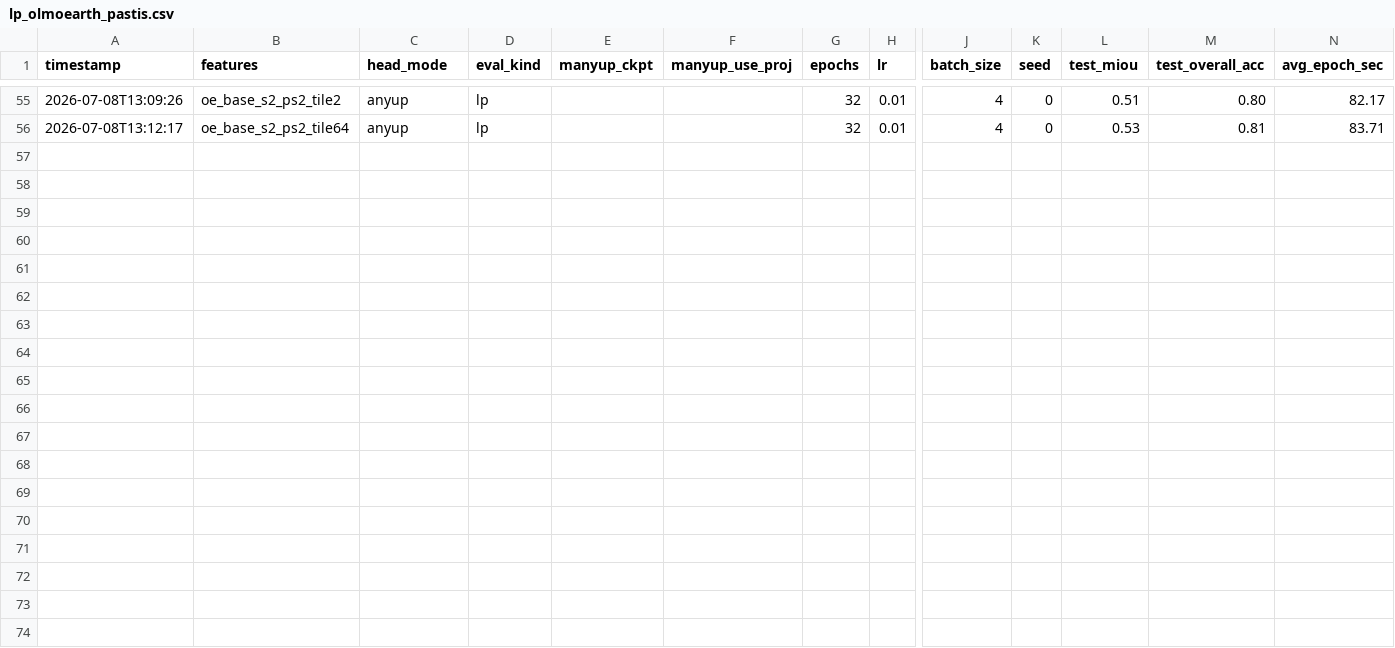
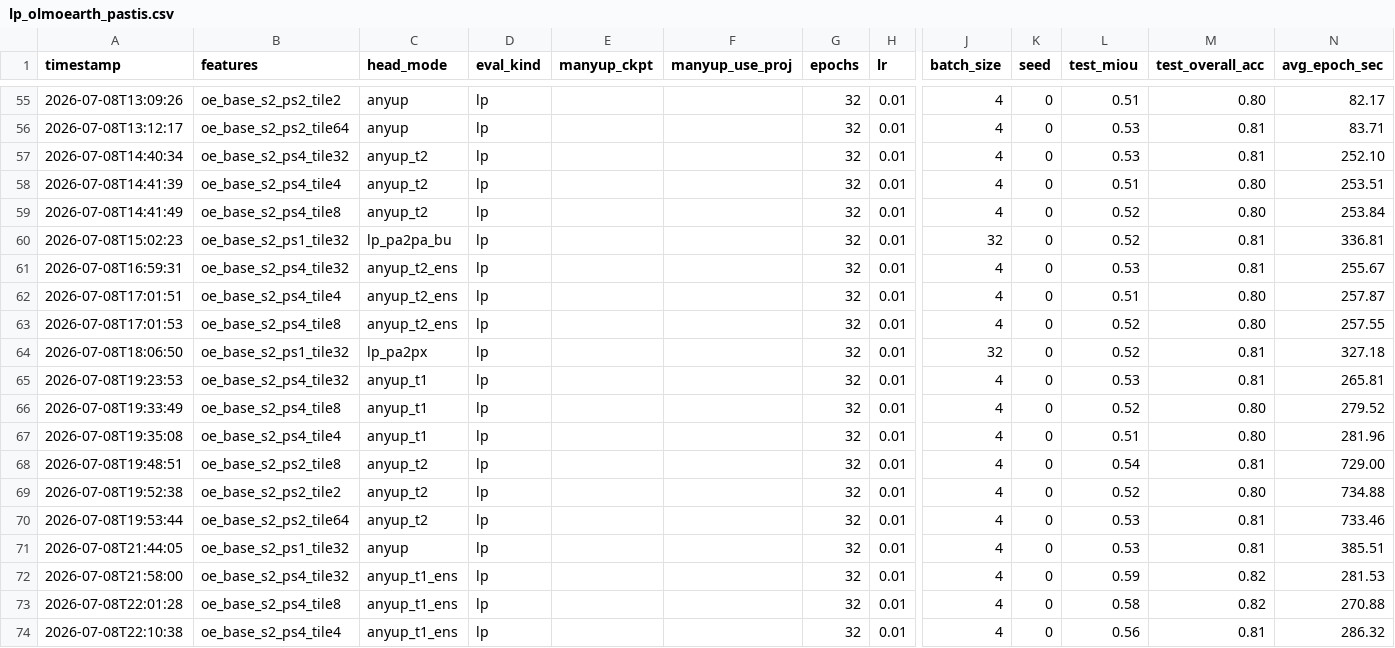
Before and after one commit to timgzhou/rs-change-detection, a CSV file: lp_olmoearth_pastis.csv, drawn as a sheet; only a part is shown, gaps mark what is left out; rows hold the shown columns only; the diff names each change by its address in the sheet, - before the commit and + after, or states it on an @@ line.

```diff
--- a/lp_olmoearth_pastis.csv
+++ b/lp_olmoearth_pastis.csv
+row 57: 2026-07-08T14:40:34 | oe_base_s2_ps4_tile32 | anyup_t2 | lp |  |  | 32 | 0.01 | 4 | 0 | 0.53 | 0.81 | 252.10
+row 58: 2026-07-08T14:41:39 | oe_base_s2_ps4_tile4 | anyup_t2 | lp |  |  | 32 | 0.01 | 4 | 0 | 0.51 | 0.80 | 253.51
+row 59: 2026-07-08T14:41:49 | oe_base_s2_ps4_tile8 | anyup_t2 | lp |  |  | 32 | 0.01 | 4 | 0 | 0.52 | 0.80 | 253.84
+row 60: 2026-07-08T15:02:23 | oe_base_s2_ps1_tile32 | lp_pa2pa_bu | lp |  |  | 32 | 0.01 | 32 | 0 | 0.52 | 0.81 | 336.81
+row 61: 2026-07-08T16:59:31 | oe_base_s2_ps4_tile32 | anyup_t2_ens | lp |  |  | 32 | 0.01 | 4 | 0 | 0.53 | 0.81 | 255.67
+row 62: 2026-07-08T17:01:51 | oe_base_s2_ps4_tile4 | anyup_t2_ens | lp |  |  | 32 | 0.01 | 4 | 0 | 0.51 | 0.80 | 257.87
+row 63: 2026-07-08T17:01:53 | oe_base_s2_ps4_tile8 | anyup_t2_ens | lp |  |  | 32 | 0.01 | 4 | 0 | 0.52 | 0.80 | 257.55
+row 64: 2026-07-08T18:06:50 | oe_base_s2_ps1_tile32 | lp_pa2px | lp |  |  | 32 | 0.01 | 32 | 0 | 0.52 | 0.81 | 327.18
+row 65: 2026-07-08T19:23:53 | oe_base_s2_ps4_tile32 | anyup_t1 | lp |  |  | 32 | 0.01 | 4 | 0 | 0.53 | 0.81 | 265.81
+row 66: 2026-07-08T19:33:49 | oe_base_s2_ps4_tile8 | anyup_t1 | lp |  |  | 32 | 0.01 | 4 | 0 | 0.52 | 0.80 | 279.52
+row 67: 2026-07-08T19:35:08 | oe_base_s2_ps4_tile4 | anyup_t1 | lp |  |  | 32 | 0.01 | 4 | 0 | 0.51 | 0.80 | 281.96
+row 68: 2026-07-08T19:48:51 | oe_base_s2_ps2_tile8 | anyup_t2 | lp |  |  | 32 | 0.01 | 4 | 0 | 0.54 | 0.81 | 729.00
+row 69: 2026-07-08T19:52:38 | oe_base_s2_ps2_tile2 | anyup_t2 | lp |  |  | 32 | 0.01 | 4 | 0 | 0.52 | 0.80 | 734.88
+row 70: 2026-07-08T19:53:44 | oe_base_s2_ps2_tile64 | anyup_t2 | lp |  |  | 32 | 0.01 | 4 | 0 | 0.53 | 0.81 | 733.46
+row 71: 2026-07-08T21:44:05 | oe_base_s2_ps1_tile32 | anyup | lp |  |  | 32 | 0.01 | 4 | 0 | 0.53 | 0.81 | 385.51
+row 72: 2026-07-08T21:58:00 | oe_base_s2_ps4_tile32 | anyup_t1_ens | lp |  |  | 32 | 0.01 | 4 | 0 | 0.59 | 0.82 | 281.53
+row 73: 2026-07-08T22:01:28 | oe_base_s2_ps4_tile8 | anyup_t1_ens | lp |  |  | 32 | 0.01 | 4 | 0 | 0.58 | 0.82 | 270.88
+row 74: 2026-07-08T22:10:38 | oe_base_s2_ps4_tile4 | anyup_t1_ens | lp |  |  | 32 | 0.01 | 4 | 0 | 0.56 | 0.81 | 286.32
```
Also changed, not shown: 4 other files.
